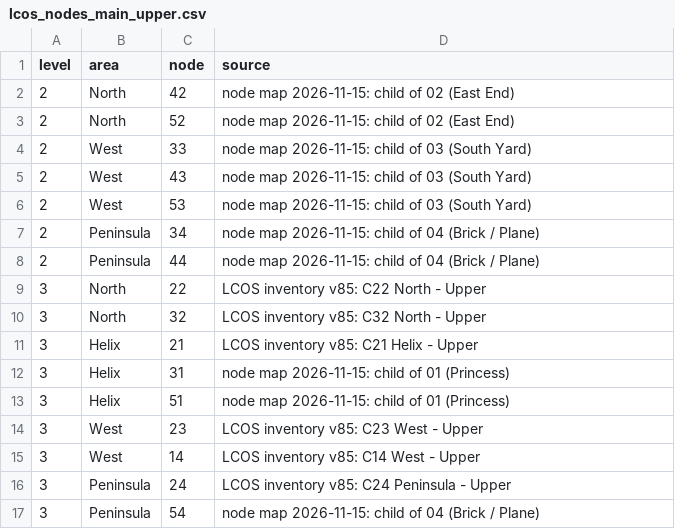
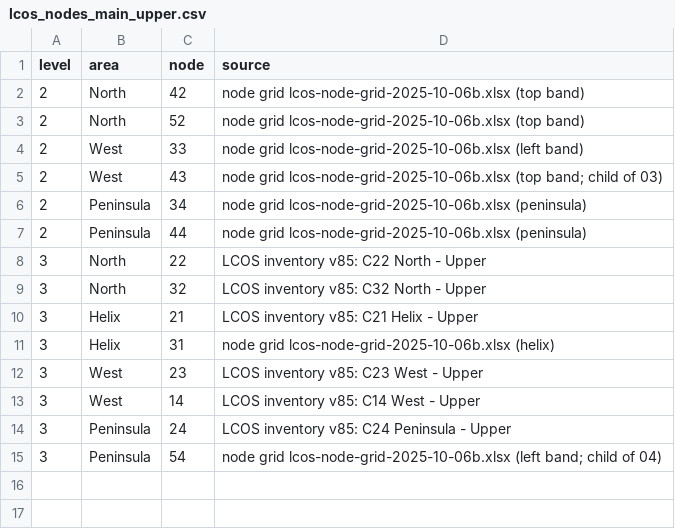
Before and after one commit to lnevo/hart, a CSV file: jmri/layouts/hart/data/schematic/lcos_nodes_main_upper.csv, drawn as a sheet.

```diff
--- a/jmri/layouts/hart/data/schematic/lcos_nodes_main_upper.csv
+++ b/jmri/layouts/hart/data/schematic/lcos_nodes_main_upper.csv
@@ -1,9 +1,8 @@
 level,area,node,source
-2,North,42,node map 2026-11-15: child of 02 (East End)
-2,North,52,node map 2026-11-15: child of 02 (East End)
-2,West,33,node map 2026-11-15: child of 03 (South Yard)
-2,West,43,node map 2026-11-15: child of 03 (South Yard)
-2,West,53,node map 2026-11-15: child of 03 (South Yard)
-2,Peninsula,34,node map 2026-11-15: child of 04 (Brick / Plane)
-2,Peninsula,44,node map 2026-11-15: child of 04 (Brick / Plane)
+2,North,42,node grid lcos-node-grid-2025-10-06b.xlsx (top band)
+2,North,52,node grid lcos-node-grid-2025-10-06b.xlsx (top band)
+2,West,33,node grid lcos-node-grid-2025-10-06b.xlsx (left band)
+2,West,43,node grid lcos-node-grid-2025-10-06b.xlsx (top band; child of 03)
+2,Peninsula,34,node grid lcos-node-grid-2025-10-06b.xlsx (peninsula)
+2,Peninsula,44,node grid lcos-node-grid-2025-10-06b.xlsx (peninsula)
 3,North,22,LCOS inventory v85: C22 North - Upper
@@ -11,4 +10,3 @@ level,area,node,source
 3,Helix,21,LCOS inventory v85: C21 Helix - Upper
-3,Helix,31,node map 2026-11-15: child of 01 (Princess)
-3,Helix,51,node map 2026-11-15: child of 01 (Princess)
+3,Helix,31,node grid lcos-node-grid-2025-10-06b.xlsx (helix)
 3,West,23,LCOS inventory v85: C23 West - Upper
@@ -16,2 +14,2 @@ level,area,node,source
 3,Peninsula,24,LCOS inventory v85: C24 Peninsula - Upper
-3,Peninsula,54,node map 2026-11-15: child of 04 (Brick / Plane)
+3,Peninsula,54,node grid lcos-node-grid-2025-10-06b.xlsx (left band; child of 04)
```
Also changed, not shown: 2 other files.
